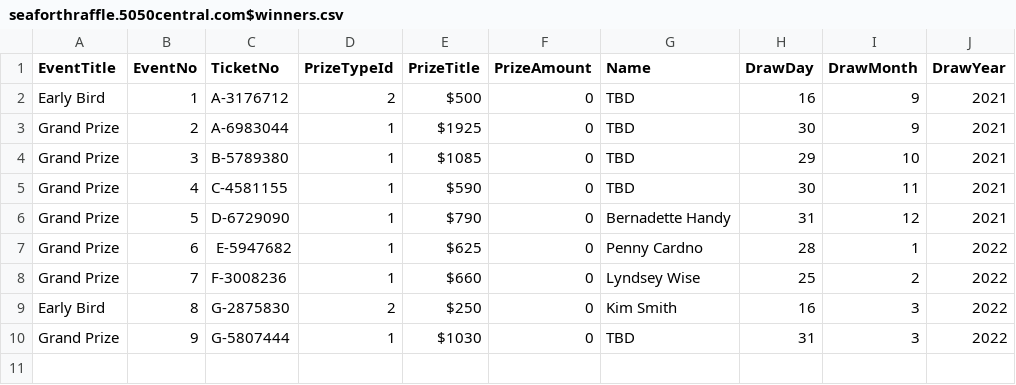
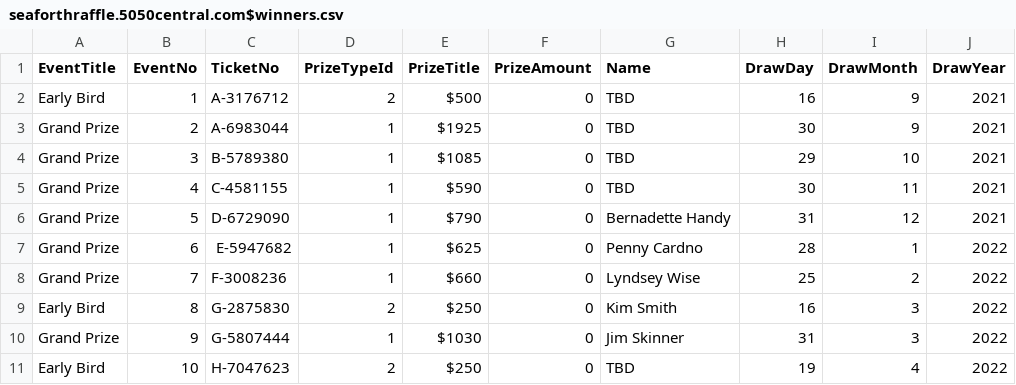
Before and after one commit to LuxYogasegaran/winners-list, a CSV file: seaforthraffle.5050central.com$winners.csv, drawn as a sheet.

Commit message:
Update seaforthraffle.5050central.com$winners.csv

```diff
--- a/seaforthraffle.5050central.com$winners.csv
+++ b/seaforthraffle.5050central.com$winners.csv
@@ -9,2 +9,3 @@ Grand Prize,7,F-3008236,1,$660,0,Lyndsey Wise,25,2,2022
 Early Bird,8,G-2875830,2,$250,0,Kim Smith,16,3,2022
-Grand Prize,9,G-5807444,1,$1030,0,TBD,31,3,2022
+Grand Prize,9,G-5807444,1,$1030,0,Jim Skinner,31,3,2022
+Early Bird,10,H-7047623,2,$250,0,TBD,19,4,2022
```
